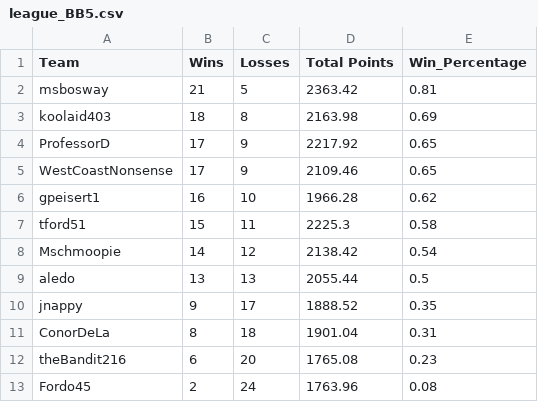
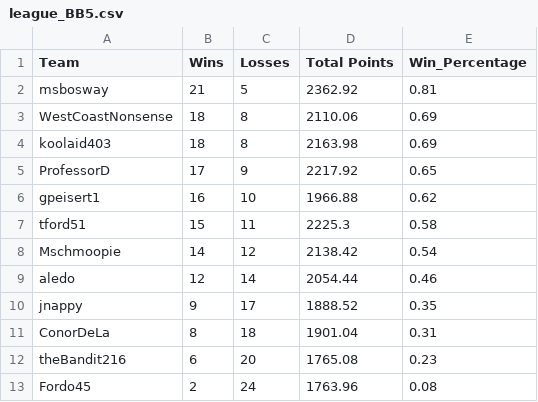
Before and after one commit to MLDERES/LegendsOfGridiron, a CSV file: data/standings/league_BB5.csv, drawn as a sheet.

```diff
--- a/data/standings/league_BB5.csv
+++ b/data/standings/league_BB5.csv
@@ -1,10 +1,10 @@
 Team,Wins,Losses,Total Points,Win_Percentage
-msbosway,21,5,2363.42,0.81
+msbosway,21,5,2362.92,0.81
+WestCoastNonsense,18,8,2110.06,0.69
 koolaid403,18,8,2163.98,0.69
 ProfessorD,17,9,2217.92,0.65
-WestCoastNonsense,17,9,2109.46,0.65
-gpeisert1,16,10,1966.28,0.62
+gpeisert1,16,10,1966.88,0.62
 tford51,15,11,2225.3,0.58
 Mschmoopie,14,12,2138.42,0.54
-aledo,13,13,2055.44,0.5
+aledo,12,14,2054.44,0.46
 jnappy,9,17,1888.52,0.35
```
Also changed, not shown: data/league_outcomes.csv, data/standings/league_BB3.csv, 7 other files.
